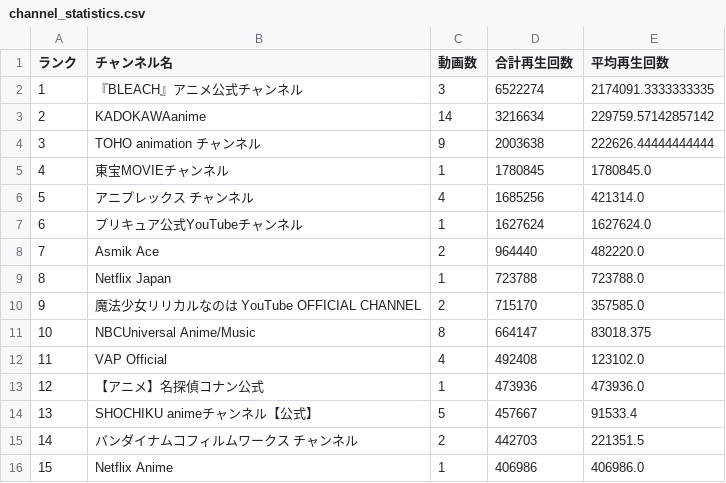
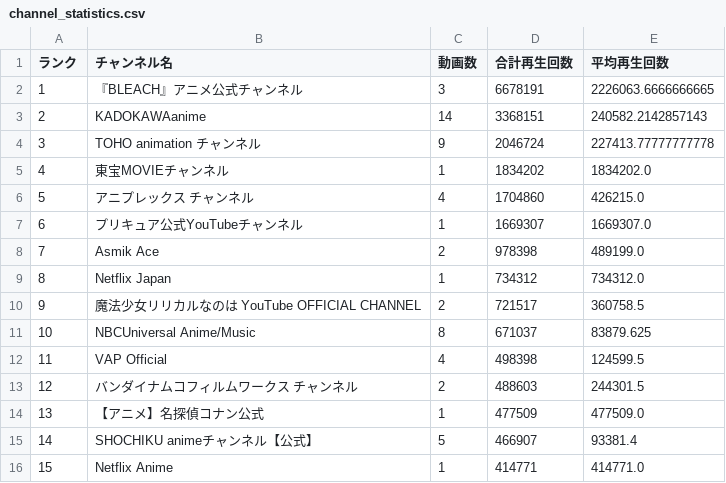
Before and after one commit to SchiAnimeMusic/AnimeInfo, a CSV file: data/channel_statistics.csv, drawn as a sheet; only a part is shown; removed rows and columns are numbered as before the commit, all else as after; the diff covers the shown part only; the diff names each change by its address in the sheet, - before the commit and + after, or states it on an @@ line.

```diff
--- a/data/channel_statistics.csv
+++ b/data/channel_statistics.csv
-D2 (合計再生回数): 6522274
+D2 (合計再生回数): 6678191
-E2 (平均再生回数): 2174091.3333333335
+E2 (平均再生回数): 2226063.6666666665
-D3 (合計再生回数): 3216634
+D3 (合計再生回数): 3368151
-E3 (平均再生回数): 229759.57142857142
+E3 (平均再生回数): 240582.2142857143
-D4 (合計再生回数): 2003638
+D4 (合計再生回数): 2046724
-E4 (平均再生回数): 222626.44444444444
+E4 (平均再生回数): 227413.77777777778
-D5 (合計再生回数): 1780845
+D5 (合計再生回数): 1834202
-E5 (平均再生回数): 1780845.0
+E5 (平均再生回数): 1834202.0
-D6 (合計再生回数): 1685256
+D6 (合計再生回数): 1704860
-E6 (平均再生回数): 421314.0
+E6 (平均再生回数): 426215.0
-D7 (合計再生回数): 1627624
+D7 (合計再生回数): 1669307
-E7 (平均再生回数): 1627624.0
+E7 (平均再生回数): 1669307.0
-D8 (合計再生回数): 964440
+D8 (合計再生回数): 978398
-E8 (平均再生回数): 482220.0
+E8 (平均再生回数): 489199.0
-D9 (合計再生回数): 723788
+D9 (合計再生回数): 734312
-E9 (平均再生回数): 723788.0
+E9 (平均再生回数): 734312.0
-D10 (合計再生回数): 715170
+D10 (合計再生回数): 721517
-E10 (平均再生回数): 357585.0
+E10 (平均再生回数): 360758.5
-D11 (合計再生回数): 664147
+D11 (合計再生回数): 671037
-E11 (平均再生回数): 83018.375
+E11 (平均再生回数): 83879.625
-D12 (合計再生回数): 492408
+D12 (合計再生回数): 498398
-E12 (平均再生回数): 123102.0
+E12 (平均再生回数): 124599.5
+row 13: 12 | バンダイナムコフィルムワークス チャンネル | 2 | 488603 | 244301.5
@@ column A (ランク) renumbered from row 14 down @@
-D14 (合計再生回数): 473936
+D14 (合計再生回数): 477509
-E14 (平均再生回数): 473936.0
+E14 (平均再生回数): 477509.0
-D15 (合計再生回数): 457667
+D15 (合計再生回数): 466907
-E15 (平均再生回数): 91533.4
+E15 (平均再生回数): 93381.4
-row 15: 14 | バンダイナムコフィルムワークス チャンネル | 2 | 442703 | 221351.5
-D16 (合計再生回数): 406986
+D16 (合計再生回数): 414771
-E16 (平均再生回数): 406986.0
+E16 (平均再生回数): 414771.0
```
Also changed, not shown: 1 added row and 36 edited cells elsewhere in this file, data/anime_op_ed.csv, 3 other files.
